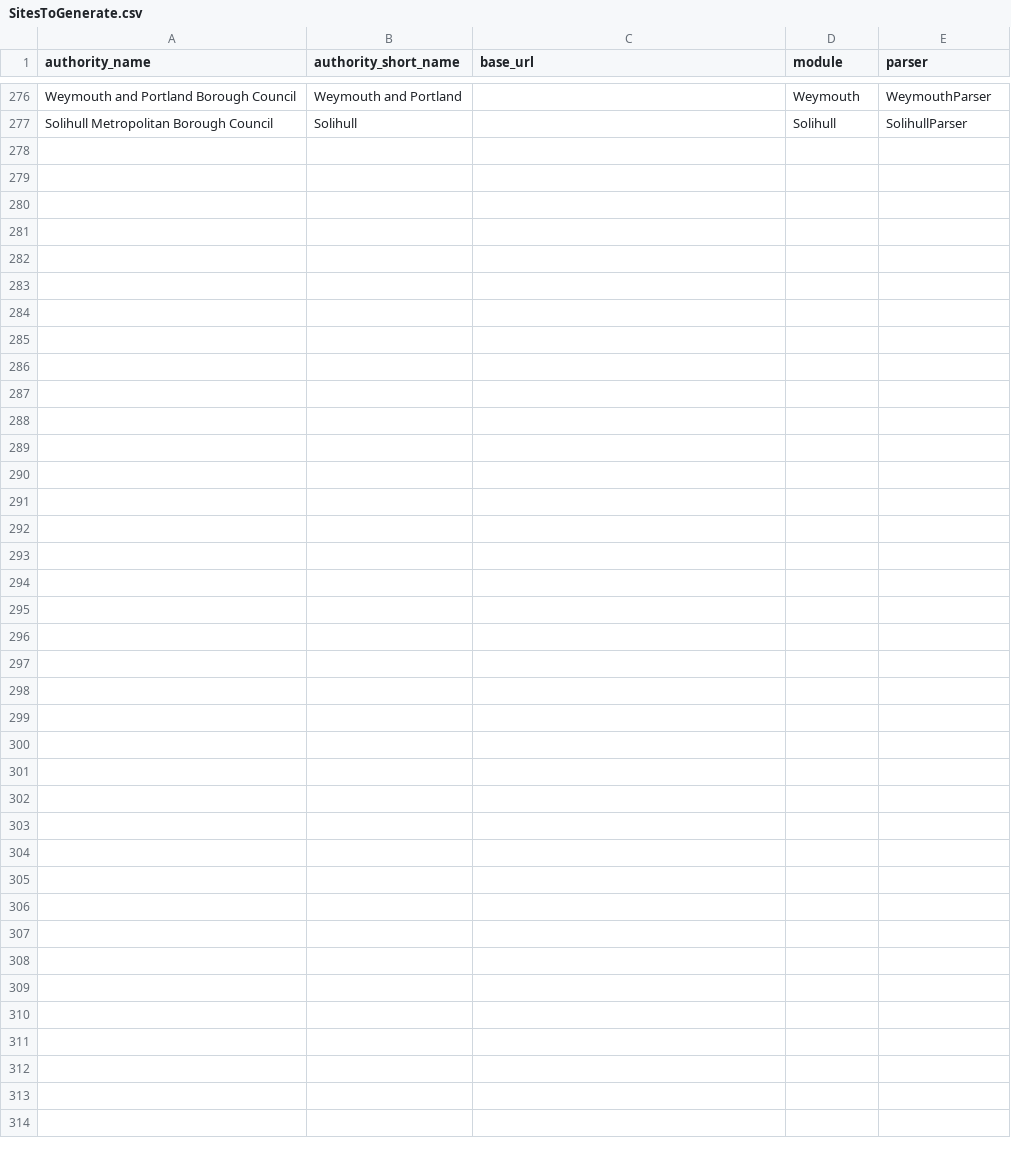
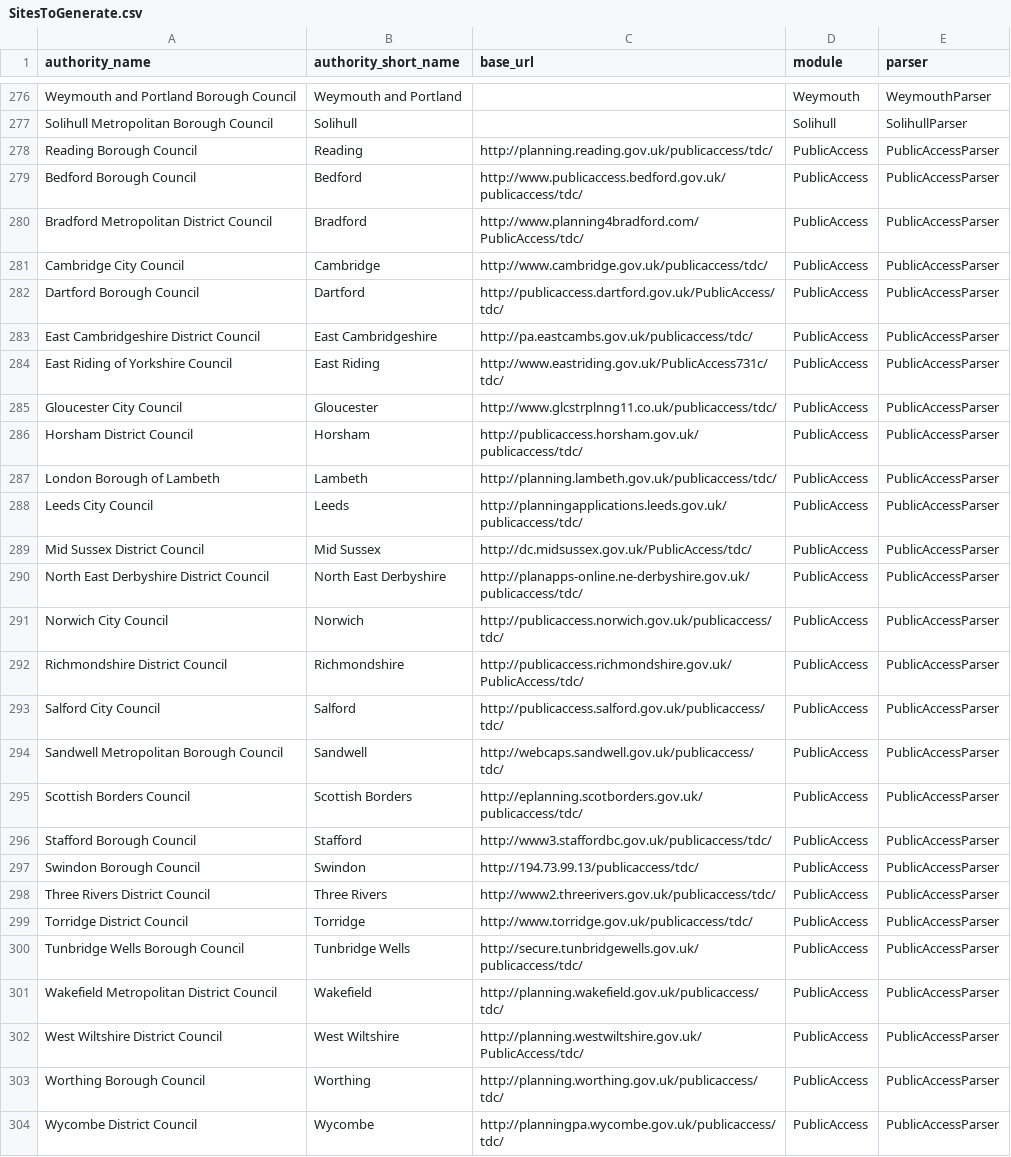
Before and after one commit to adrianshort/planningalerts, a CSV file: python_scrapers/SitesToGenerate.csv, drawn as a sheet; only a part is shown, gaps mark what is left out; the diff covers the shown part only; the diff names each change by its address in the sheet, - before the commit and + after, or states it on an @@ line.

Commit message:
Update PublicAccess scraper to work with BeautifulSoup. Add all publicaccess sites to the python scraper.

```diff
--- a/python_scrapers/SitesToGenerate.csv
+++ b/python_scrapers/SitesToGenerate.csv
+row 278: Reading Borough Council | Reading | http://planning.reading.gov.uk/publicaccess/tdc/ | PublicAccess | PublicAccessParser
+row 279: Bedford Borough Council | Bedford | http://www.publicaccess.bedford.gov.uk/publicaccess/tdc/ | PublicAccess | PublicAccessParser
+row 280: Bradford Metropolitan District Council | Bradford | http://www.planning4bradford.com/PublicAccess/tdc/ | PublicAccess | PublicAccessParser
+row 281: Cambridge City Council | Cambridge | http://www.cambridge.gov.uk/publicaccess/tdc/ | PublicAccess | PublicAccessParser
+row 282: Dartford Borough Council | Dartford | http://publicaccess.dartford.gov.uk/PublicAccess/tdc/ | PublicAccess | PublicAccessParser
+row 283: East Cambridgeshire District Council | East Cambridgeshire | http://pa.eastcambs.gov.uk/publicaccess/tdc/ | PublicAccess | PublicAccessParser
+row 284: East Riding of Yorkshire Council | East Riding | http://www.eastriding.gov.uk/PublicAccess731c/tdc/ | PublicAccess | PublicAccessParser
+row 285: Gloucester City Council | Gloucester | http://www.glcstrplnng11.co.uk/publicaccess/tdc/ | PublicAccess | PublicAccessParser
+row 286: Horsham District Council | Horsham | http://publicaccess.horsham.gov.uk/publicaccess/tdc/ | PublicAccess | PublicAccessParser
+row 287: London Borough of Lambeth | Lambeth | http://planning.lambeth.gov.uk/publicaccess/tdc/ | PublicAccess | PublicAccessParser
+row 288: Leeds City Council | Leeds | http://planningapplications.leeds.gov.uk/publicaccess/tdc/ | PublicAccess | PublicAccessParser
+row 289: Mid Sussex District Council | Mid Sussex | http://dc.midsussex.gov.uk/PublicAccess/tdc/ | PublicAccess | PublicAccessParser
+row 290: North East Derbyshire District Council | North East Derbyshire | http://planapps-online.ne-derbyshire.gov.uk/publicaccess/tdc/ | PublicAccess | PublicAccessParser
+row 291: Norwich City Council | Norwich | http://publicaccess.norwich.gov.uk/publicaccess/tdc/ | PublicAccess | PublicAccessParser
+row 292: Richmondshire District Council | Richmondshire | http://publicaccess.richmondshire.gov.uk/PublicAccess/tdc/ | PublicAccess | PublicAccessParser
+row 293: Salford City Council | Salford | http://publicaccess.salford.gov.uk/publicaccess/tdc/ | PublicAccess | PublicAccessParser
+row 294: Sandwell Metropolitan Borough Council | Sandwell | http://webcaps.sandwell.gov.uk/publicaccess/tdc/ | PublicAccess | PublicAccessParser
+row 295: Scottish Borders Council | Scottish Borders | http://eplanning.scotborders.gov.uk/publicaccess/tdc/ | PublicAccess | PublicAccessParser
+row 296: Stafford Borough Council | Stafford | http://www3.staffordbc.gov.uk/publicaccess/tdc/ | PublicAccess | PublicAccessParser
+row 297: Swindon Borough Council | Swindon | http://194.73.99.13/publicaccess/tdc/ | PublicAccess | PublicAccessParser
+row 298: Three Rivers District Council | Three Rivers | http://www2.threerivers.gov.uk/publicaccess/tdc/ | PublicAccess | PublicAccessParser
+row 299: Torridge District Council | Torridge | http://www.torridge.gov.uk/publicaccess/tdc/ | PublicAccess | PublicAccessParser
+row 300: Tunbridge Wells Borough Council | Tunbridge Wells | http://secure.tunbridgewells.gov.uk/publicaccess/tdc/ | PublicAccess | PublicAccessParser
+row 301: Wakefield Metropolitan District Council | Wakefield | http://planning.wakefield.gov.uk/publicaccess/tdc/ | PublicAccess | PublicAccessParser
+row 302: West Wiltshire District Council | West Wiltshire | http://planning.westwiltshire.gov.uk/PublicAccess/tdc/ | PublicAccess | PublicAccessParser
+row 303: Worthing Borough Council | Worthing | http://planning.worthing.gov.uk/publicaccess/tdc/ | PublicAccess | PublicAccessParser
+row 304: Wycombe District Council | Wycombe | http://planningpa.wycombe.gov.uk/publicaccess/tdc/ | PublicAccess | PublicAccessParser
```
Also changed, not shown: 5 edited cells elsewhere in this file, 1 other file.
